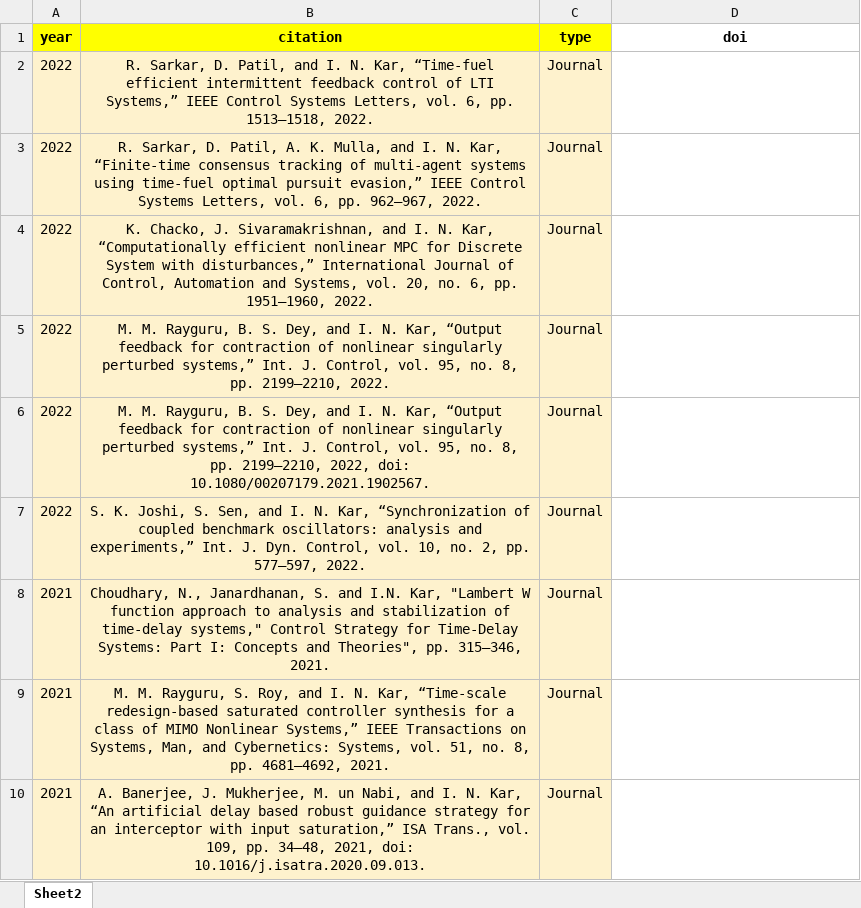
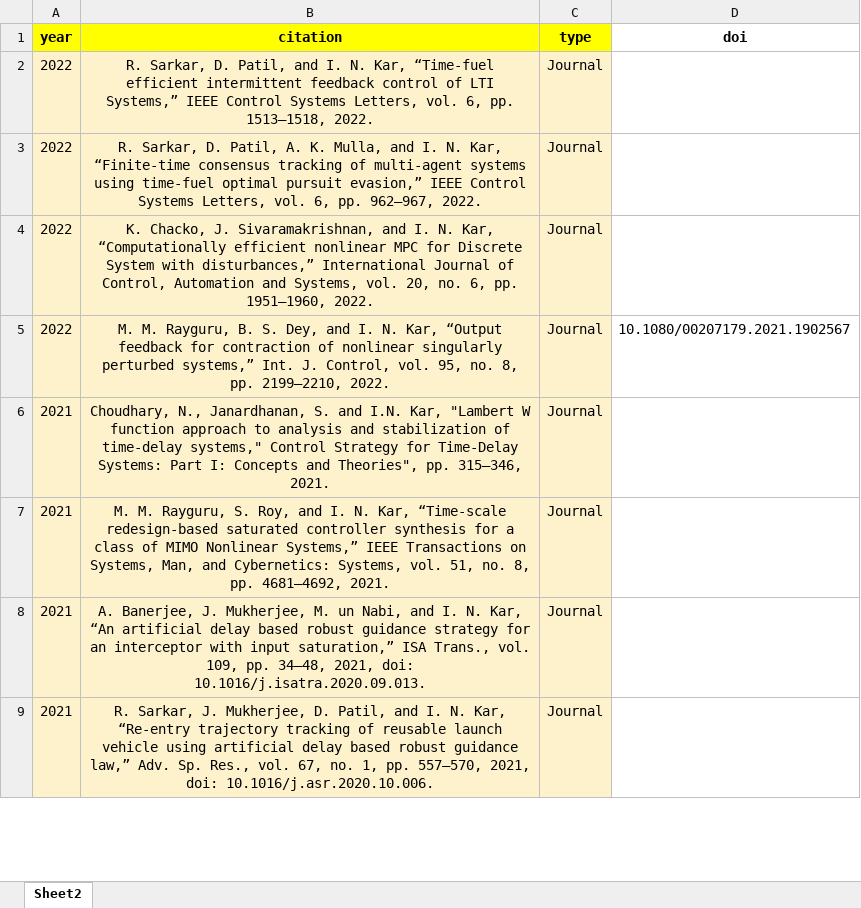
Before and after one commit to iitdcon/jsonMaker, an Excel workbook: ExcelData/publications/inkPub.xlsx, sheet Sheet2, drawn as a sheet; only a part is shown; the shorter side is filled out with more unchanged rows; values as stored, in another font and other column widths than the file's, no borders; the diff names each change by its address in the sheet, - before the commit and + after, or states it on an @@ line.

Commit message:
Purge duplicate publications

```diff
--- a/ExcelData/publications/inkPub.xlsx (sheet Sheet2)
+++ b/ExcelData/publications/inkPub.xlsx (sheet Sheet2)
-D5 (doi): (empty)
+D5 (doi): 10.1080/00207179.2021.1902567
-row 6: 2022 | M. M. Rayguru, B. S. Dey, and I. N. Kar, “Output feedback for contraction of nonlinear singularly perturbed systems,” Int. J. Control, vol. 95, no. 8, pp. 2199–2210, 2022, doi: 10.1080/00207179.2021.1902567. | Journal
-row 7: 2022 | S. K. Joshi, S. Sen, and I. N. Kar, “Synchronization of coupled benchmark oscillators: analysis and experiments,” Int. J. Dyn. Control, vol. 10, no. 2, pp. 577–597, 2022. | Journal
```
Also changed, not shown: 2 other files.
